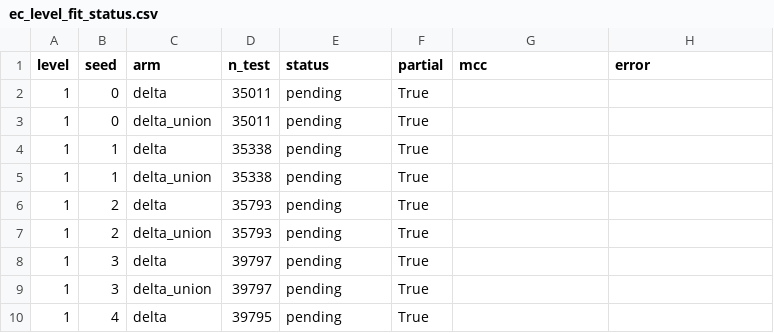
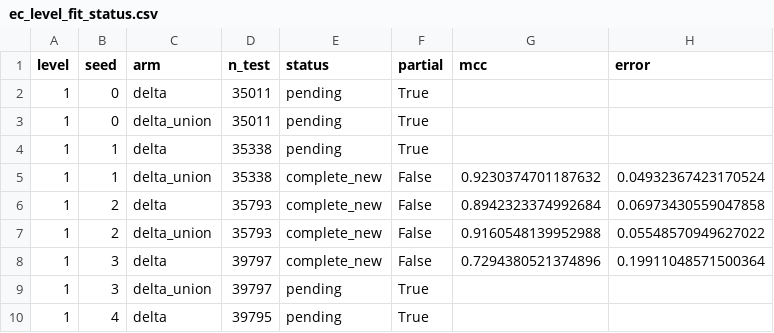
Before and after one commit to TieuLongPhan/SynRFP, a CSV file: Experiments/84_ecreact_partial/publication_metadata/ec_partial_v1/ec_level_fit_status.csv, drawn as a sheet; only a part is shown.

Commit message:
Add completed EC-level training-only ordering to the interim release

```diff
--- a/Experiments/84_ecreact_partial/publication_metadata/ec_partial_v1/ec_level_fit_status.csv
+++ b/Experiments/84_ecreact_partial/publication_metadata/ec_partial_v1/ec_level_fit_status.csv
@@ -4,6 +4,6 @@ level,seed,arm,n_test,status,partial,mcc,error
 1,1,delta,35338,pending,True,,
-1,1,delta_union,35338,pending,True,,
-1,2,delta,35793,pending,True,,
-1,2,delta_union,35793,pending,True,,
-1,3,delta,39797,pending,True,,
+1,1,delta_union,35338,complete_new,False,0.9230374701187632,0.04932367423170524
+1,2,delta,35793,complete_new,False,0.8942323374992684,0.06973430559047858
+1,2,delta_union,35793,complete_new,False,0.9160548139952988,0.05548570949627022
+1,3,delta,39797,complete_new,False,0.7294380521374896,0.19911048571500364
 1,3,delta_union,39797,pending,True,,
```
Also changed, not shown: 3 other files.
